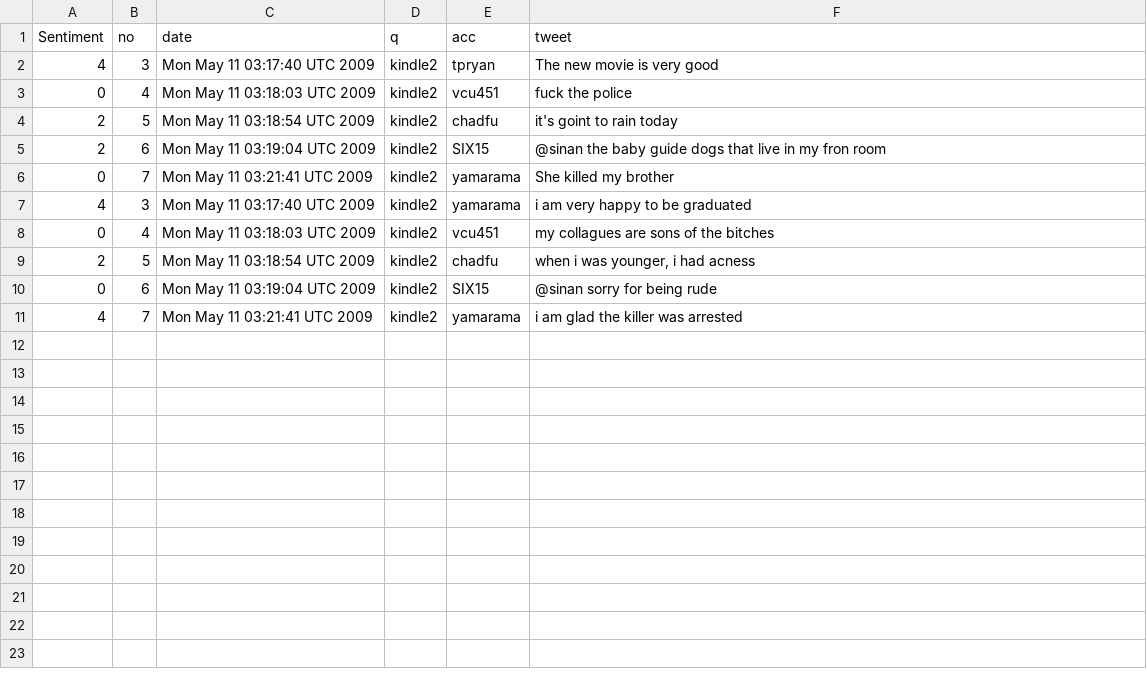
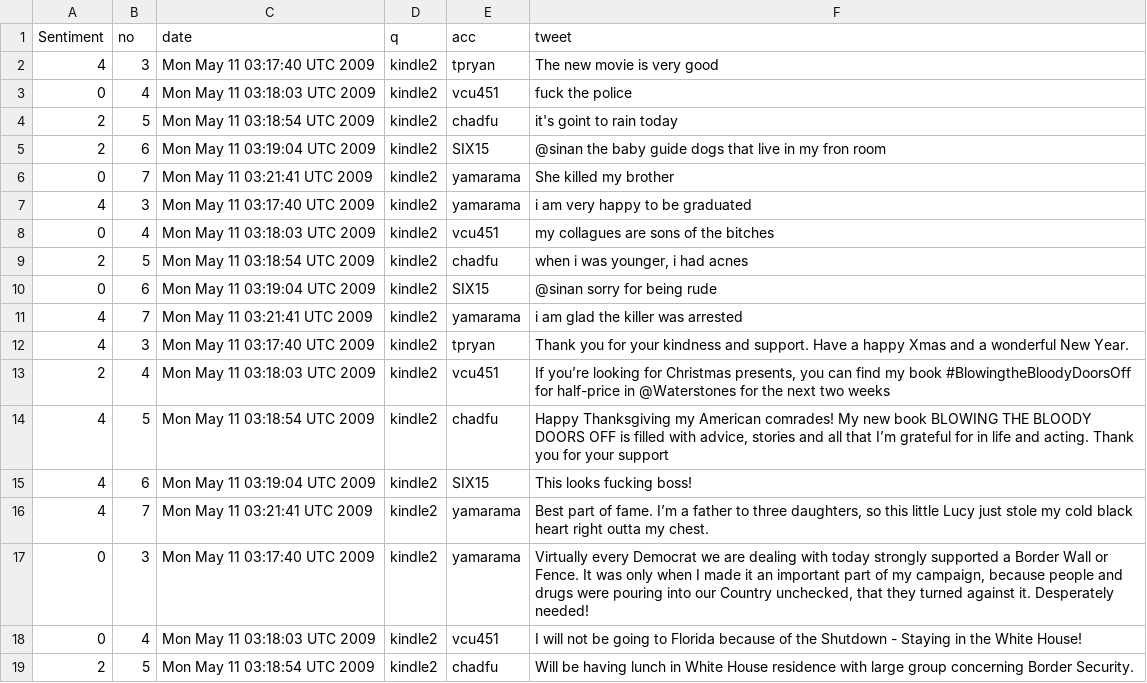
Before and after one commit to saflisgit/Twitter-Sentiment-Analysis, a CSV file: test2.csv, drawn as a sheet.

```diff
--- a/test2.csv
+++ b/test2.csv
@@ -8,4 +8,12 @@ Sentiment,no,date,q,acc,tweet
 "0","4","Mon May 11 03:18:03 UTC 2009","kindle2","vcu451","my collagues are sons of the bitches"
-"2","5","Mon May 11 03:18:54 UTC 2009","kindle2","chadfu","when i was younger, i had acness"
+"2","5","Mon May 11 03:18:54 UTC 2009","kindle2","chadfu","when i was younger, i had acnes"
 "0","6","Mon May 11 03:19:04 UTC 2009","kindle2","SIX15","@sinan sorry for being rude"
 "4","7","Mon May 11 03:21:41 UTC 2009","kindle2","yamarama","i am glad the killer was arrested"
+"4","3","Mon May 11 03:17:40 UTC 2009","kindle2","tpryan","Thank you for your kindness and support. Have a happy Xmas and a wonderful New Year."
+"2","4","Mon May 11 03:18:03 UTC 2009","kindle2","vcu451","If you’re looking for Christmas presents, you can find my book #BlowingtheBloodyDoorsOff for half-price in @Waterstones for the next two weeks"
+"4","5","Mon May 11 03:18:54 UTC 2009","kindle2","chadfu","Happy Thanksgiving my American comrades! My new book BLOWING THE BLOODY DOORS OFF is filled with advice, stories and all that I’m grateful for in life and acting. Thank you for your support"
+"4","6","Mon May 11 03:19:04 UTC 2009","kindle2","SIX15","This looks fucking boss!"
+"4","7","Mon May 11 03:21:41 UTC 2009","kindle2","yamarama","Best part of fame. I’m a father to three daughters, so this little Lucy just stole my cold black heart right outta my chest. "
+"0","3","Mon May 11 03:17:40 UTC 2009","kindle2","yamarama","Virtually every Democrat we are dealing with today strongly supported a Border Wall or Fence. It was only when I made it an important part of my campaign, because people and drugs were pouring into our Country unchecked, that they turned against it. Desperately needed!"
+"0","4","Mon May 11 03:18:03 UTC 2009","kindle2","vcu451","I will not be going to Florida because of the Shutdown - Staying in the White House! "
+"2","5","Mon May 11 03:18:54 UTC 2009","kindle2","chadfu","Will be having lunch in White House residence with large group concerning Border Security."
```
Also changed, not shown: 3 other files.
